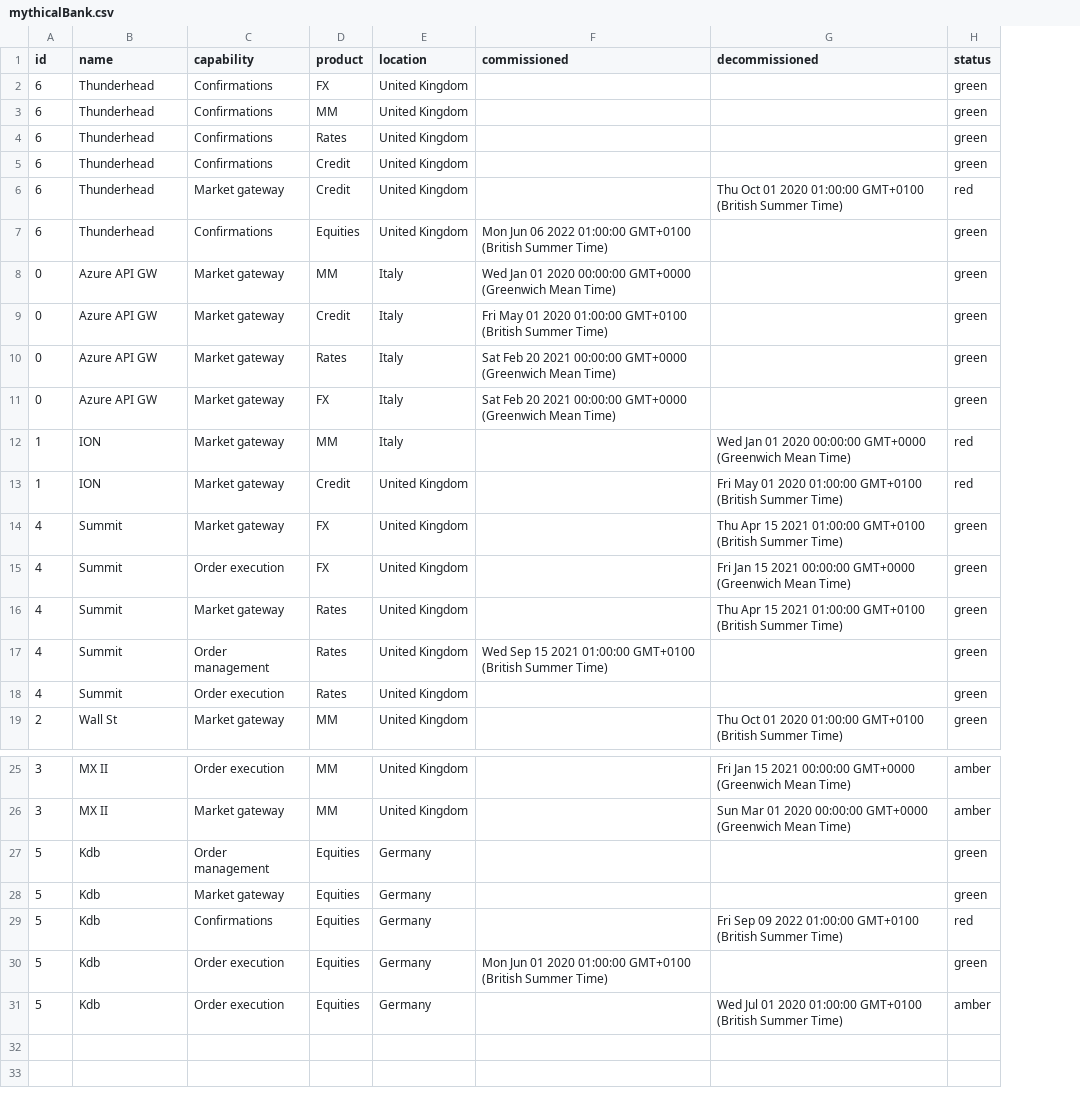
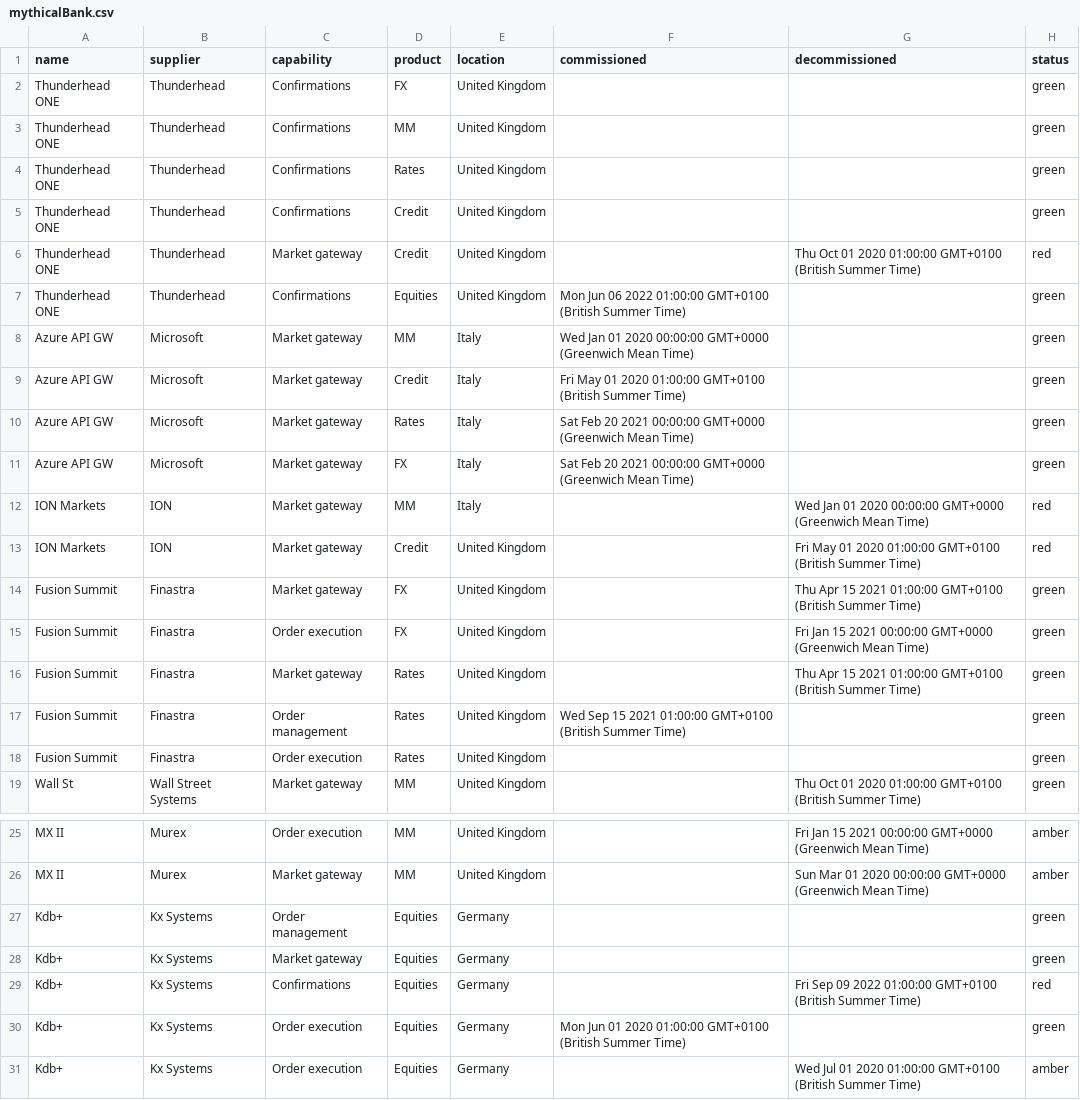
Before and after one commit to steelbreeze/landscape, a CSV file: docs/data/mythicalBank.csv, drawn as a sheet; only a part is shown, gaps mark what is left out; removed rows and columns are numbered as before the commit, all else as after; the diff names each change by its address in the sheet, - before the commit and + after, or states it on an @@ line.

Commit message:
Update tilly data

```diff
--- a/docs/data/mythicalBank.csv
+++ b/docs/data/mythicalBank.csv
-column A (id), rows 2-19: 6 | 6 | 6 | 6 | 6 | 6 | 0 | 0 | 0 | 0 | 1 | 1 | 4 | 4 | 4 | 4 | 4 | 2; rows 25-31: 3 | 3 | 5 | 5 | 5 | 5 | 5
+column B (supplier), rows 2-19: Thunderhead | Thunderhead | Thunderhead | Thunderhead | Thunderhead | Thunderhead | Microsoft | Microsoft | Microsoft | Microsoft | ION | ION | Finastra | Finastra | Finastra | Finastra | Finastra | Wall Street Systems; rows 25-31: Murex | Murex | Kx Systems | Kx Systems | Kx Systems | Kx Systems | Kx Systems
-A2:A7 (name): Thunderhead
+A2:A7 (name): Thunderhead ONE
-A12:A13 (name): ION
+A12:A13 (name): ION Markets
-A14:A18 (name): Summit
+A14:A18 (name): Fusion Summit
-A27:A31 (name): Kdb
+A27:A31 (name): Kdb+
```
Also changed, not shown: 2 other files.
